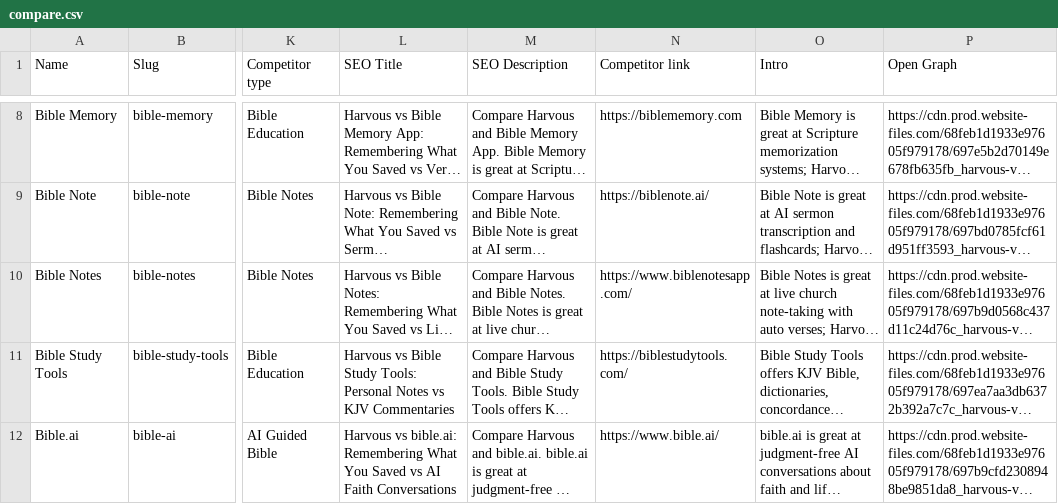
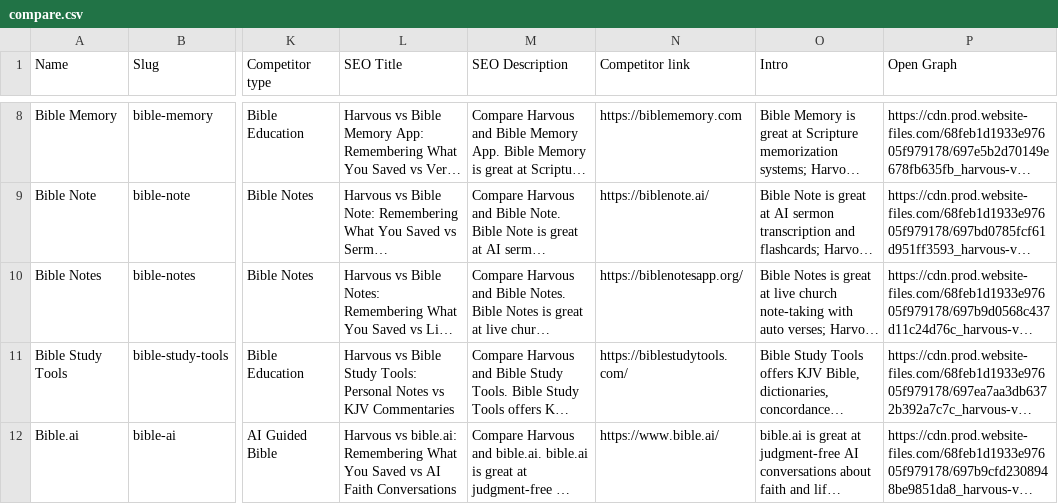
Before and after one commit to harvouscom/harvous.com, a CSV file: data/compare.csv, drawn as a sheet; only a part is shown, gaps mark what is left out; long unchanged cells end in …; the diff names each change by its address in the sheet, - before the commit and + after, or states it on an @@ line.

```diff
--- a/data/compare.csv
+++ b/data/compare.csv
-N10 (Competitor link): https://www.biblenotesapp.com/
+N10 (Competitor link): https://biblenotesapp.org/
```
Also changed, not shown: 13 other files.
